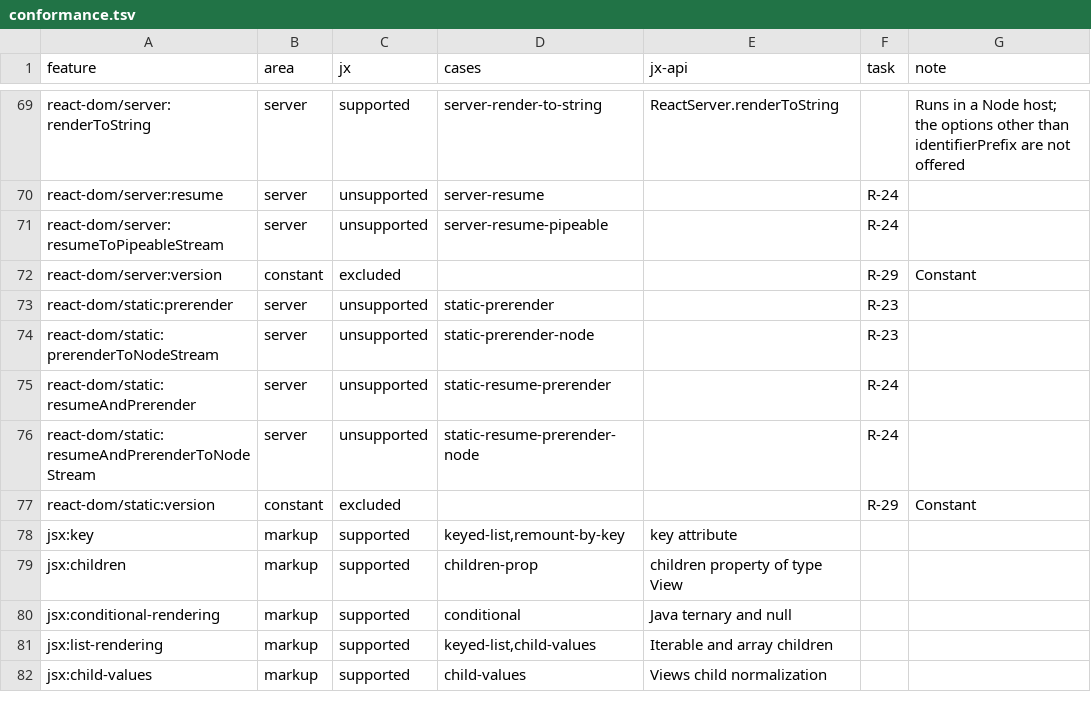
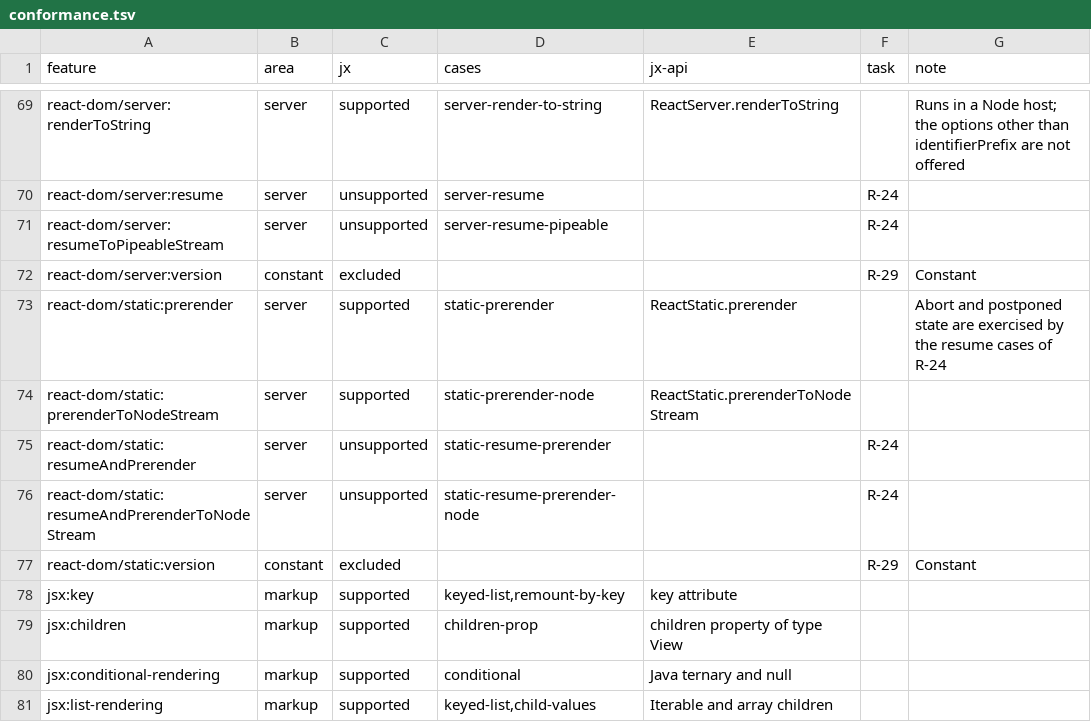
Before and after one commit to lmrrcc/jx, a TSV file: docs/evidence/conformance.tsv, drawn as a sheet; only a part is shown, gaps mark what is left out; the shorter side is filled out with more unchanged rows.

```diff
--- a/docs/evidence/conformance.tsv
+++ b/docs/evidence/conformance.tsv
@@ -72,4 +72,4 @@ react-dom/server:resumeToPipeableStream	server	unsupported	server-resume-pipeabl
 react-dom/server:version	constant	excluded			R-29	Constant
-react-dom/static:prerender	server	unsupported	static-prerender		R-23	
-react-dom/static:prerenderToNodeStream	server	unsupported	static-prerender-node		R-23	
+react-dom/static:prerender	server	supported	static-prerender	ReactStatic.prerender		Abort and postponed state are exercised by the resume cases of R-24
+react-dom/static:prerenderToNodeStream	server	supported	static-prerender-node	ReactStatic.prerenderToNodeStream		
 react-dom/static:resumeAndPrerender	server	unsupported	static-resume-prerender		R-24	
```
Also changed, not shown: docs/evidence/conformance-results.tsv, 8 other files.
